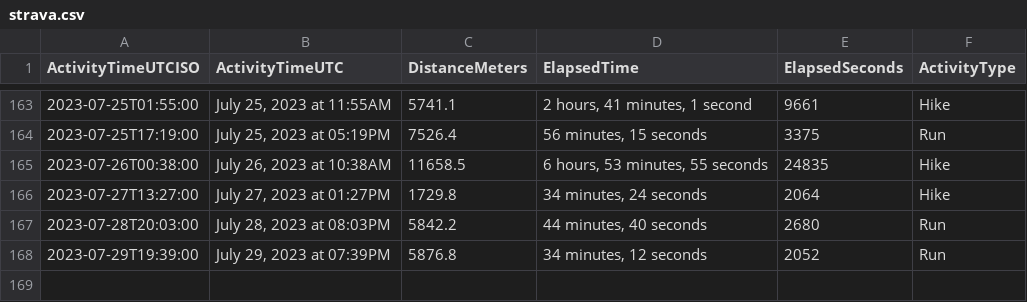
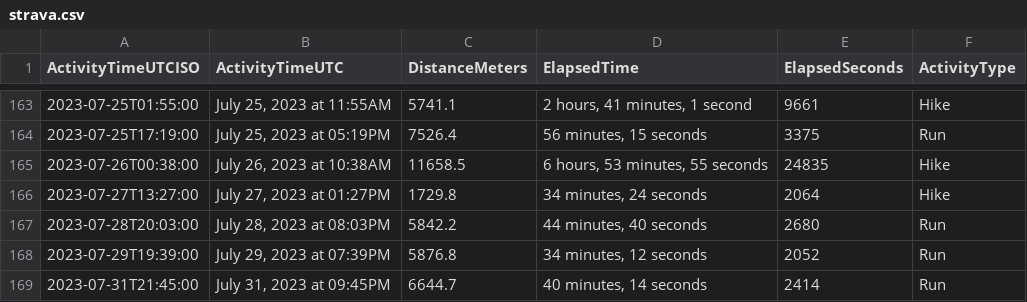
Before and after one commit to casassg/stats, a CSV file: strava.csv, drawn as a sheet; only a part is shown, gaps mark what is left out; the diff names each change by its address in the sheet, - before the commit and + after, or states it on an @@ line.

Commit message:
Flat: latest data (2023-07-31T20:37:45.498Z) {   "date": "2023-07-31T20:37:45.498Z",   "files": [     {       "name": "strava.csv",       "deltaBytes": 89,       "source": "https://docs.google.com/spreadsheets/d/1hQwF3sVDmqJ9rjAku9TIGDjpqrkhtO1QUyvLb5d2QFc/export?format=csv&gid=1980723697"     }   ] }

```diff
--- a/strava.csv
+++ b/strava.csv
+row 169: 2023-07-31T21:45:00 | July 31, 2023 at 09:45PM | 6644.7 | 40 minutes, 14 seconds | 2414 | Run
```
